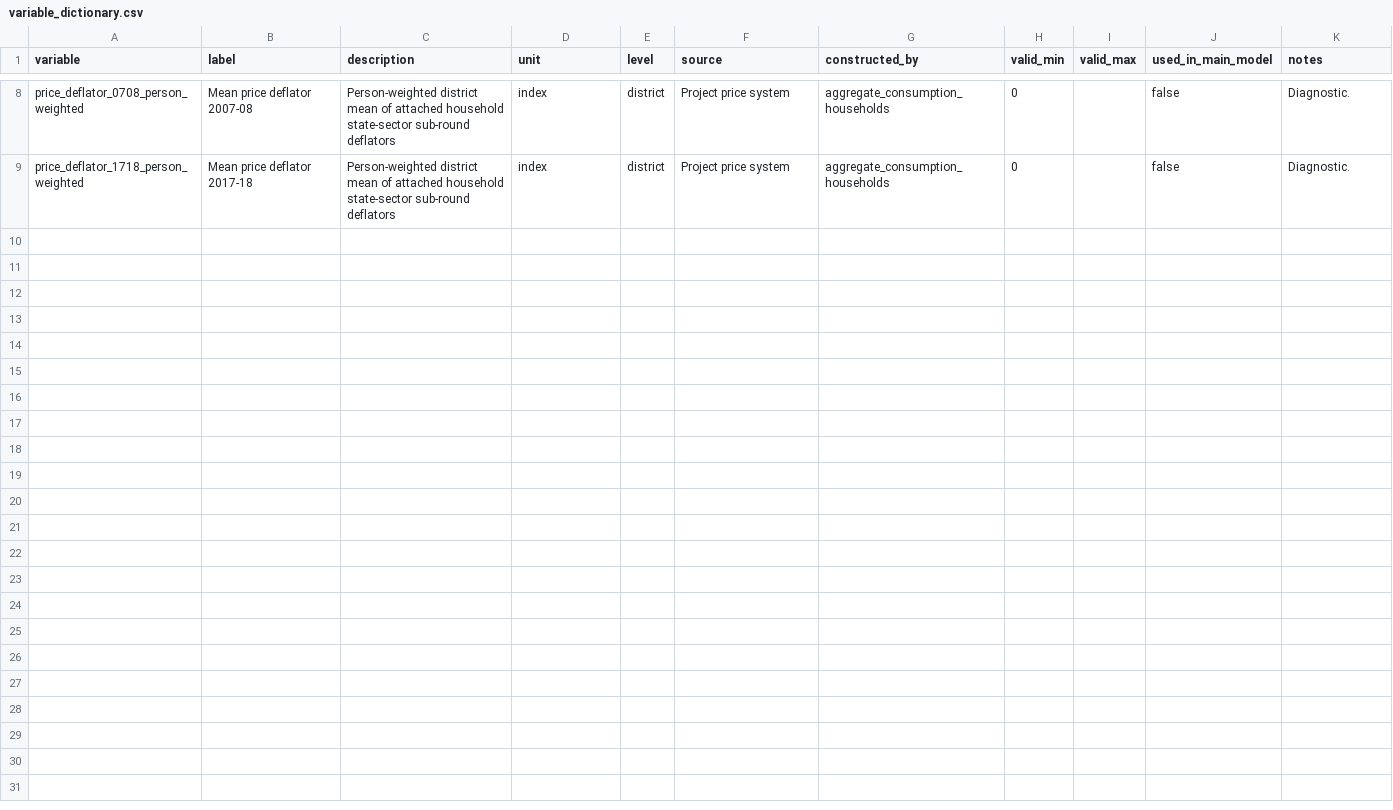
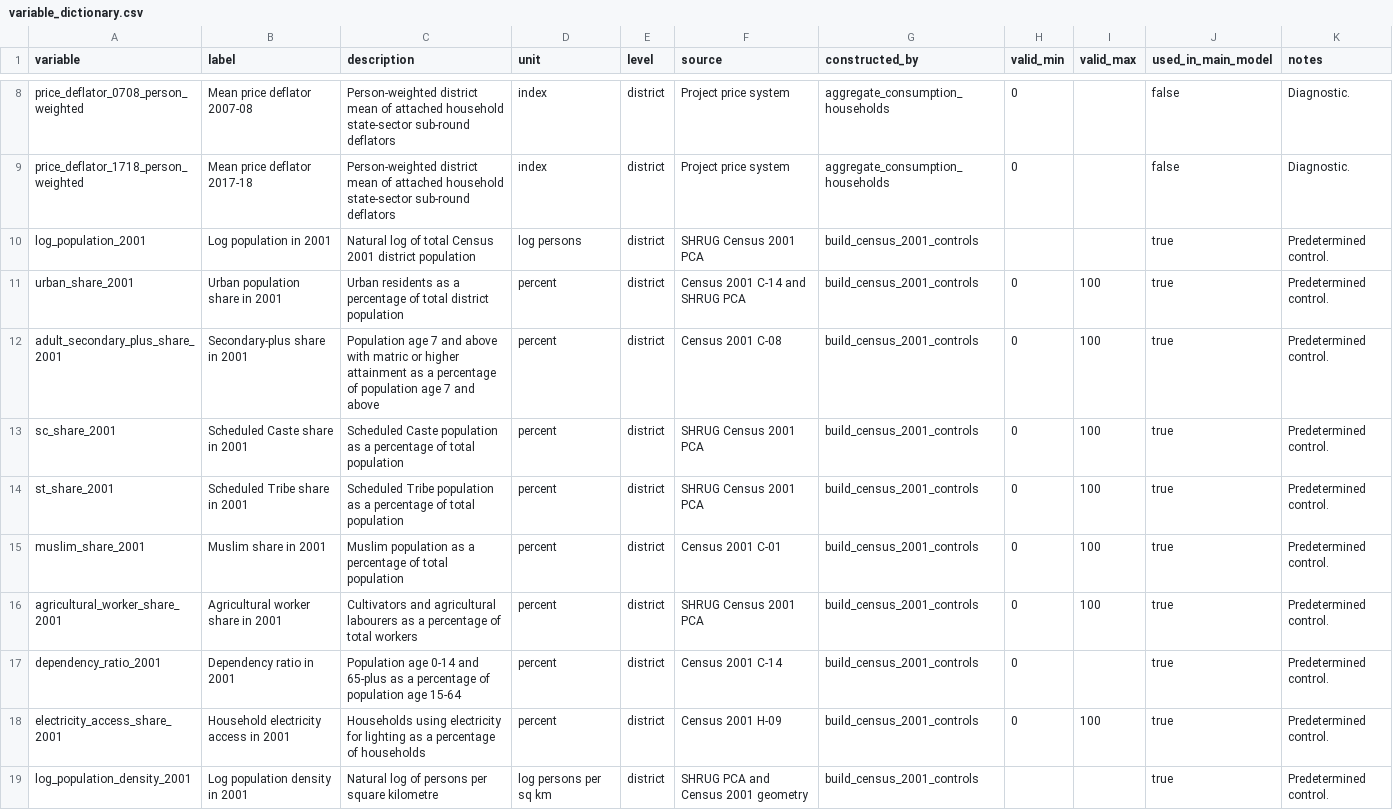
Before and after one commit to rishavbroy/emi-inequality-india, a CSV file: data/metadata/variable_dictionary.csv, drawn as a sheet; only a part is shown, gaps mark what is left out; the diff names each change by its address in the sheet, - before the commit and + after, or states it on an @@ line.

Commit message:
docs(controls): document the active Census pipeline
Record the source tables, count-first construction rules, standardized keys, active revised model family, and generated review diagnostics.

```diff
--- a/data/metadata/variable_dictionary.csv
+++ b/data/metadata/variable_dictionary.csv
+row 10: log_population_2001 | Log population in 2001 | Natural log of total Census 2001 district population | log persons | district | SHRUG Census 2001 PCA | build_census_2001_controls |  |  | true | Predetermined control.
+row 11: urban_share_2001 | Urban population share in 2001 | Urban residents as a percentage of total district population | percent | district | Census 2001 C-14 and SHRUG PCA | build_census_2001_controls | 0 | 100 | true | Predetermined control.
+row 12: adult_secondary_plus_share_2001 | Secondary-plus share in 2001 | Population age 7 and above with matric or higher attainment as a percentage of population age 7 and above | percent | district | Census 2001 C-08 | build_census_2001_controls | 0 | 100 | true | Predetermined control.
+row 13: sc_share_2001 | Scheduled Caste share in 2001 | Scheduled Caste population as a percentage of total population | percent | district | SHRUG Census 2001 PCA | build_census_2001_controls | 0 | 100 | true | Predetermined control.
+row 14: st_share_2001 | Scheduled Tribe share in 2001 | Scheduled Tribe population as a percentage of total population | percent | district | SHRUG Census 2001 PCA | build_census_2001_controls | 0 | 100 | true | Predetermined control.
+row 15: muslim_share_2001 | Muslim share in 2001 | Muslim population as a percentage of total population | percent | district | Census 2001 C-01 | build_census_2001_controls | 0 | 100 | true | Predetermined control.
+row 16: agricultural_worker_share_2001 | Agricultural worker share in 2001 | Cultivators and agricultural labourers as a percentage of total workers | percent | district | SHRUG Census 2001 PCA | build_census_2001_controls | 0 | 100 | true | Predetermined control.
+row 17: dependency_ratio_2001 | Dependency ratio in 2001 | Population age 0-14 and 65-plus as a percentage of population age 15-64 | percent | district | Census 2001 C-14 | build_census_2001_controls | 0 |  | true | Predetermined control.
+row 18: electricity_access_share_2001 | Household electricity access in 2001 | Households using electricity for lighting as a percentage of households | percent | district | Census 2001 H-09 | build_census_2001_controls | 0 | 100 | true | Predetermined control.
+row 19: log_population_density_2001 | Log population density in 2001 | Natural log of persons per square kilometre | log persons per sq km | district | SHRUG PCA and Census 2001 geometry | build_census_2001_controls |  |  | true | Predetermined control.
```
Also changed, not shown: 1 other file.
